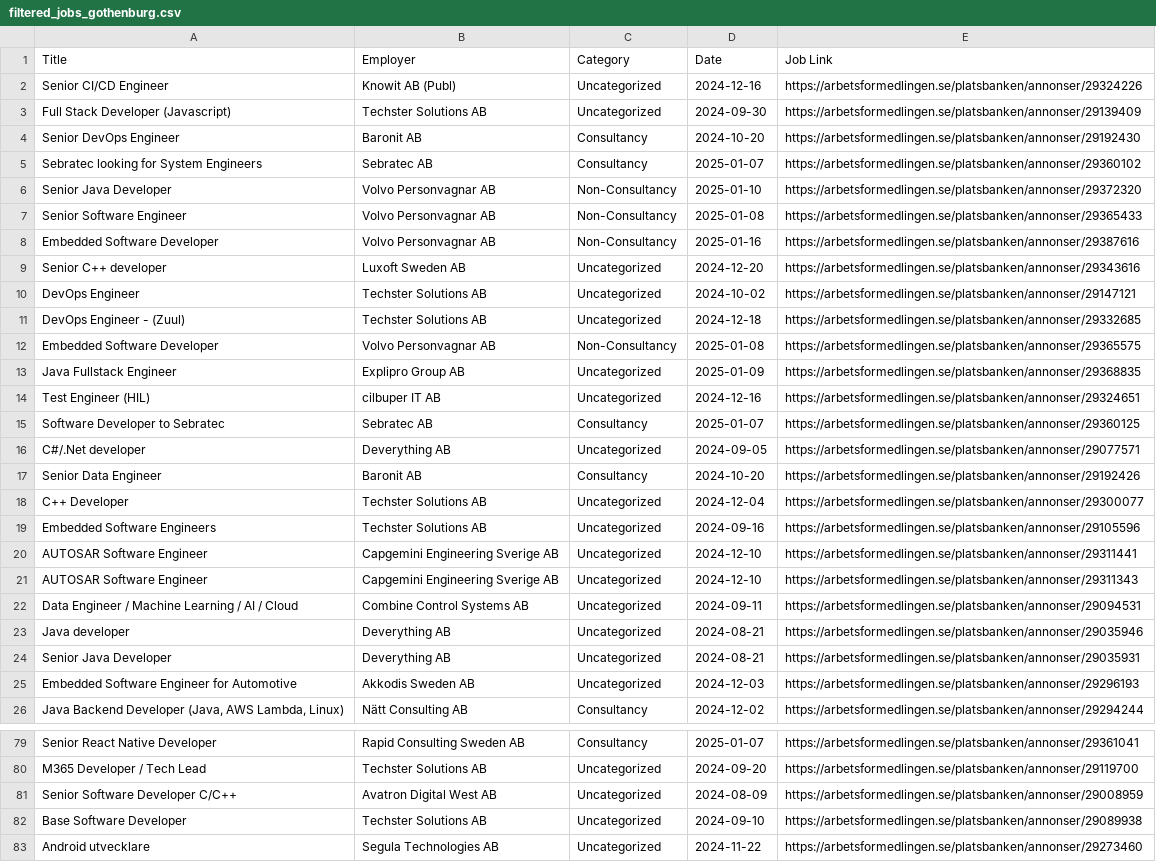
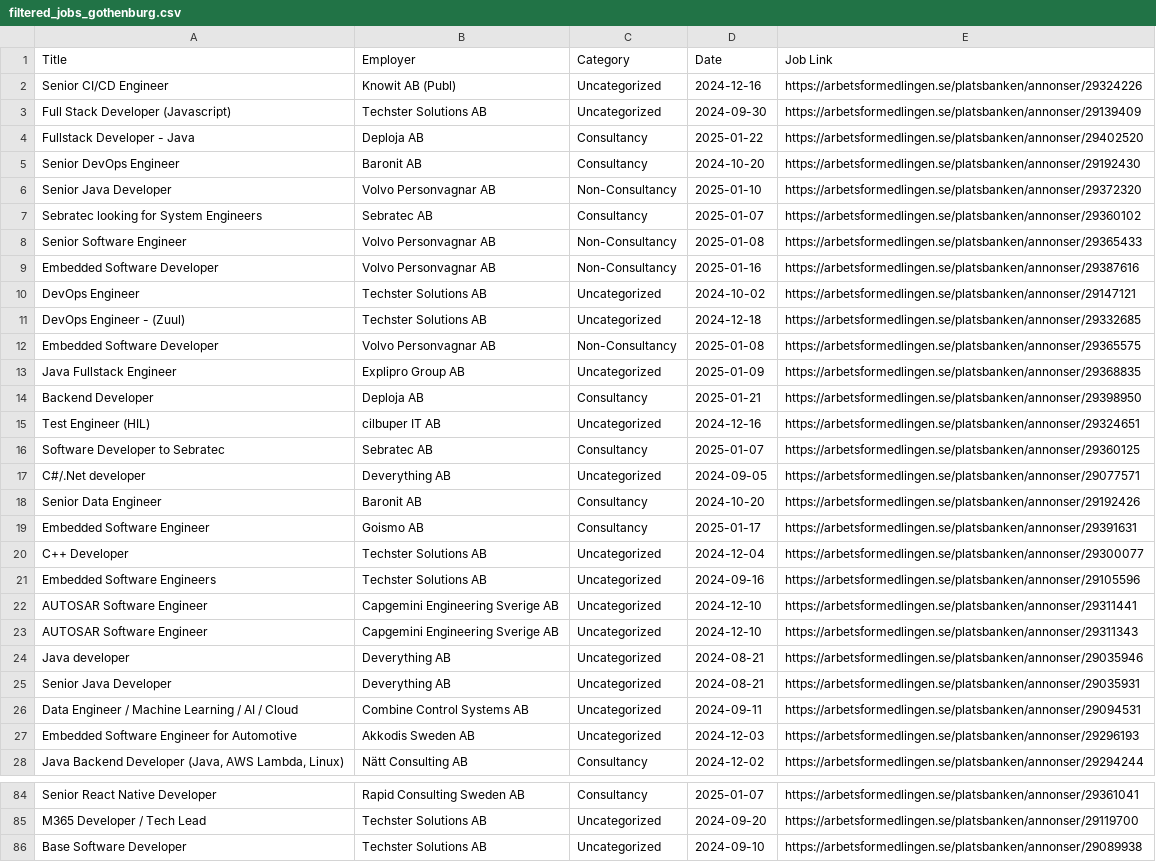
Before and after one commit to MahsaAbbasian/Job_Search_Data, a CSV file: filtered_jobs_gothenburg.csv, drawn as a sheet; only a part is shown, gaps mark what is left out; the shorter side is filled out with more unchanged rows; the diff covers the shown part only.

```diff
--- a/filtered_jobs_gothenburg.csv
+++ b/filtered_jobs_gothenburg.csv
@@ -3,8 +3,8 @@ Senior CI/CD Engineer,Knowit AB (Publ),Uncategorized,2024-12-16,https://arbetsfo
 Full Stack Developer (Javascript),Techster Solutions AB,Uncategorized,2024-09-30,https://arbetsformedlingen.se/platsbanken/annonser/29139409
+Fullstack Developer - Java,Deploja AB,Consultancy,2025-01-22,https://arbetsformedlingen.se/platsbanken/annonser/29402520
 Senior DevOps Engineer,Baronit AB,Consultancy,2024-10-20,https://arbetsformedlingen.se/platsbanken/annonser/29192430
+Senior Java Developer,Volvo Personvagnar AB,Non-Consultancy,2025-01-10,https://arbetsformedlingen.se/platsbanken/annonser/29372320
 Sebratec looking for System Engineers,Sebratec AB,Consultancy,2025-01-07,https://arbetsformedlingen.se/platsbanken/annonser/29360102
-Senior Java Developer,Volvo Personvagnar AB,Non-Consultancy,2025-01-10,https://arbetsformedlingen.se/platsbanken/annonser/29372320
 Senior Software Engineer,Volvo Personvagnar AB,Non-Consultancy,2025-01-08,https://arbetsformedlingen.se/platsbanken/annonser/29365433
 Embedded Software Developer,Volvo Personvagnar AB,Non-Consultancy,2025-01-16,https://arbetsformedlingen.se/platsbanken/annonser/29387616
-Senior C++ developer,Luxoft Sweden AB,Uncategorized,2024-12-20,https://arbetsformedlingen.se/platsbanken/annonser/29343616
 DevOps Engineer,Techster Solutions AB,Uncategorized,2024-10-02,https://arbetsformedlingen.se/platsbanken/annonser/29147121
@@ -13,2 +13,3 @@ Embedded Software Developer,Volvo Personvagnar AB,Non-Consultancy,2025-01-08,htt
 Java Fullstack Engineer,Explipro Group AB,Uncategorized,2025-01-09,https://arbetsformedlingen.se/platsbanken/annonser/29368835
+Backend Developer,Deploja AB,Consultancy,2025-01-21,https://arbetsformedlingen.se/platsbanken/annonser/29398950
 Test Engineer (HIL),cilbuper IT AB,Uncategorized,2024-12-16,https://arbetsformedlingen.se/platsbanken/annonser/29324651
@@ -17,2 +18,3 @@ C#/.Net developer,Deverything AB,Uncategorized,2024-09-05,https://arbetsformedli
 Senior Data Engineer,Baronit AB,Consultancy,2024-10-20,https://arbetsformedlingen.se/platsbanken/annonser/29192426
+Embedded Software Engineer,Goismo AB,Consultancy,2025-01-17,https://arbetsformedlingen.se/platsbanken/annonser/29391631
 C++ Developer,Techster Solutions AB,Uncategorized,2024-12-04,https://arbetsformedlingen.se/platsbanken/annonser/29300077
@@ -21,5 +23,5 @@ AUTOSAR  Software Engineer,Capgemini Engineering Sverige AB,Uncategorized,2024-1
 AUTOSAR  Software Engineer,Capgemini Engineering Sverige AB,Uncategorized,2024-12-10,https://arbetsformedlingen.se/platsbanken/annonser/29311343
-Data Engineer / Machine Learning / AI / Cloud,Combine Control Systems AB,Uncategorized,2024-09-11,https://arbetsformedlingen.se/platsbanken/annonser/29094531
 Java developer,Deverything AB,Uncategorized,2024-08-21,https://arbetsformedlingen.se/platsbanken/annonser/29035946
 Senior Java Developer,Deverything AB,Uncategorized,2024-08-21,https://arbetsformedlingen.se/platsbanken/annonser/29035931
+Data Engineer / Machine Learning / AI / Cloud,Combine Control Systems AB,Uncategorized,2024-09-11,https://arbetsformedlingen.se/platsbanken/annonser/29094531
 Embedded Software Engineer for Automotive,Akkodis Sweden AB,Uncategorized,2024-12-03,https://arbetsformedlingen.se/platsbanken/annonser/29296193
@@ -80,3 +85,2 @@ Senior React Native Developer,Rapid Consulting Sweden AB,Consultancy,2025-01-07,
 M365 Developer / Tech Lead,Techster Solutions AB,Uncategorized,2024-09-20,https://arbetsformedlingen.se/platsbanken/annonser/29119700
-Senior Software Developer C/C++,Avatron Digital West AB,Uncategorized,2024-08-09,https://arbetsformedlingen.se/platsbanken/annonser/29008959
 Base Software Developer,Techster Solutions AB,Uncategorized,2024-09-10,https://arbetsformedlingen.se/platsbanken/annonser/29089938
```
Also changed, not shown: 5 added rows, 2 removed rows and 5 moved rows elsewhere in this file, filtered_jobs_vakanser.csv, 7 other files.
